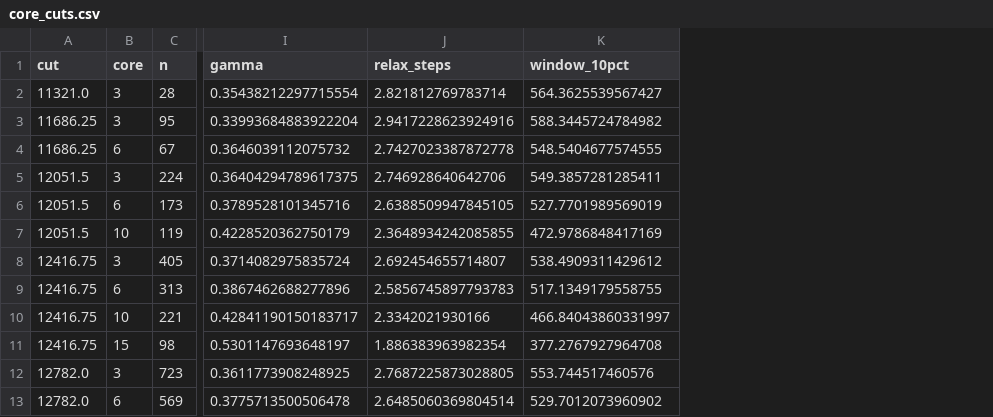
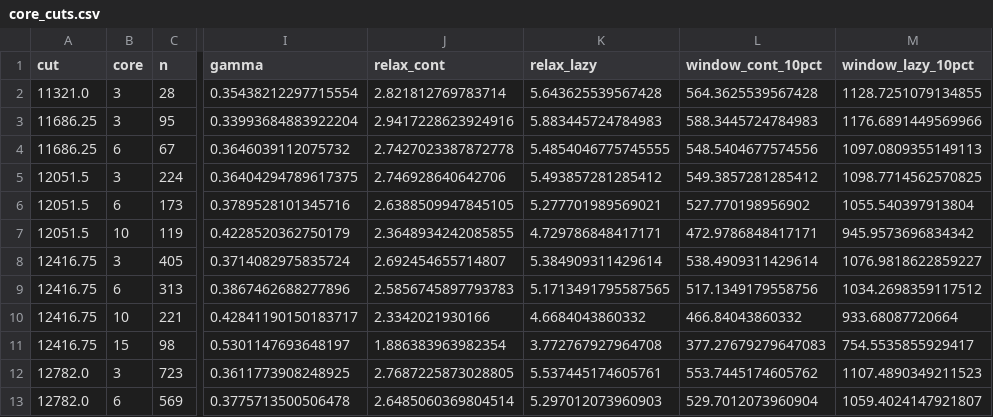
Before and after one commit to ascalva/mind-palace, a CSV file: docs/experiments/scale-study-2026-11-07/core_cuts.csv, drawn as a sheet; only a part is shown, gaps mark what is left out; removed rows and columns are numbered as before the commit, all else as after; the diff names each change by its address in the sheet, - before the commit and + after, or states it on an @@ line.

```diff
--- a/docs/experiments/scale-study-2026-11-07/core_cuts.csv
+++ b/docs/experiments/scale-study-2026-11-07/core_cuts.csv
-column K (window_10pct), rows 2-13: 564.3625539567427 | 588.3445724784982 | 548.5404677574555 | 549.3857281285411 | 527.7701989569019 | 472.9786848417169 | 538.4909311429612 | 517.1349179558755 | 466.84043860331997 | 377.2767927964708 | 553.744517460576 | 529.7012073960902
+column K (relax_lazy), rows 2-13: 5.643625539567428 | 5.883445724784983 | 5.4854046775745555 | 5.493857281285412 | 5.277701989569021 | 4.729786848417171 | 5.384909311429614 | 5.1713491795587565 | 4.6684043860332 | 3.772767927964708 | 5.537445174605761 | 5.297012073960903
+column L (window_cont_10pct), rows 2-13: 564.3625539567428 | 588.3445724784983 | 548.5404677574556 | 549.3857281285412 | 527.770198956902 | 472.9786848417171 | 538.4909311429614 | 517.1349179558756 | 466.84043860332 | 377.27679279647083 | 553.7445174605762 | 529.7012073960904
+column M (window_lazy_10pct), rows 2-13: 1128.7251079134855 | 1176.6891449569966 | 1097.0809355149113 | 1098.7714562570825 | 1055.540397913804 | 945.9573696834342 | 1076.9818622859227 | 1034.2698359117512 | 933.68087720664 | 754.5535855929417 | 1107.4890349211523 | 1059.4024147921807
-J1: relax_steps
+J1: relax_cont
```
Also changed, not shown: docs/experiments/scale-study-2026-11-07/cuts.csv, 3 other files.
